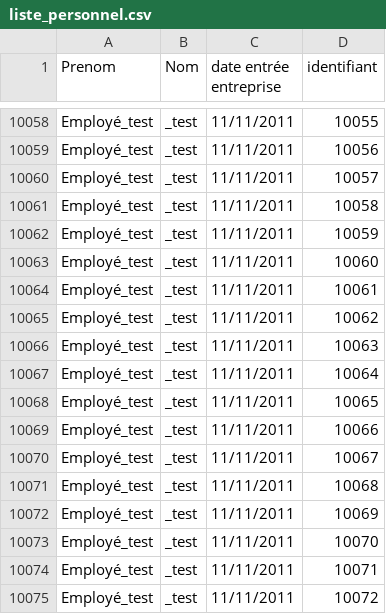
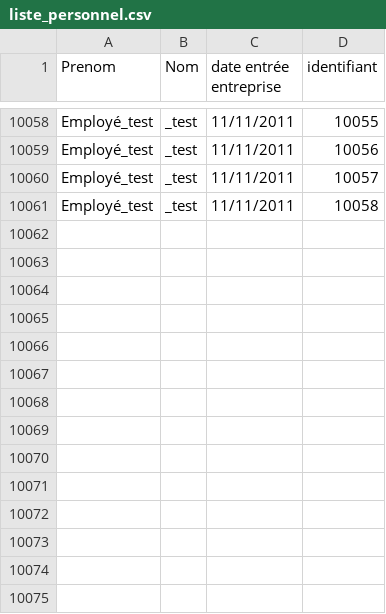
Before and after one commit to Wiiz83/Project-SkillsManagement, a CSV file: ProjetV1/ressources/fichiers/liste_personnel.csv, drawn as a sheet; only a part is shown, gaps mark what is left out; the diff names each change by its address in the sheet, - before the commit and + after, or states it on an @@ line.

```diff
--- a/ProjetV1/ressources/fichiers/liste_personnel.csv
+++ b/ProjetV1/ressources/fichiers/liste_personnel.csv
-row 10062: Employé_test | _test | 11/11/2011 | 10059
-row 10063: Employé_test | _test | 11/11/2011 | 10060
-row 10064: Employé_test | _test | 11/11/2011 | 10061
-row 10065: Employé_test | _test | 11/11/2011 | 10062
-row 10066: Employé_test | _test | 11/11/2011 | 10063
-row 10067: Employé_test | _test | 11/11/2011 | 10064
-row 10068: Employé_test | _test | 11/11/2011 | 10065
-row 10069: Employé_test | _test | 11/11/2011 | 10066
-row 10070: Employé_test | _test | 11/11/2011 | 10067
-row 10071: Employé_test | _test | 11/11/2011 | 10068
-row 10072: Employé_test | _test | 11/11/2011 | 10069
-row 10073: Employé_test | _test | 11/11/2011 | 10070
-row 10074: Employé_test | _test | 11/11/2011 | 10071
-row 10075: Employé_test | _test | 11/11/2011 | 10072
```
Also changed, not shown: ProjetV1/ressources/fichiers/competences_personnel.csv, 13 other files.
